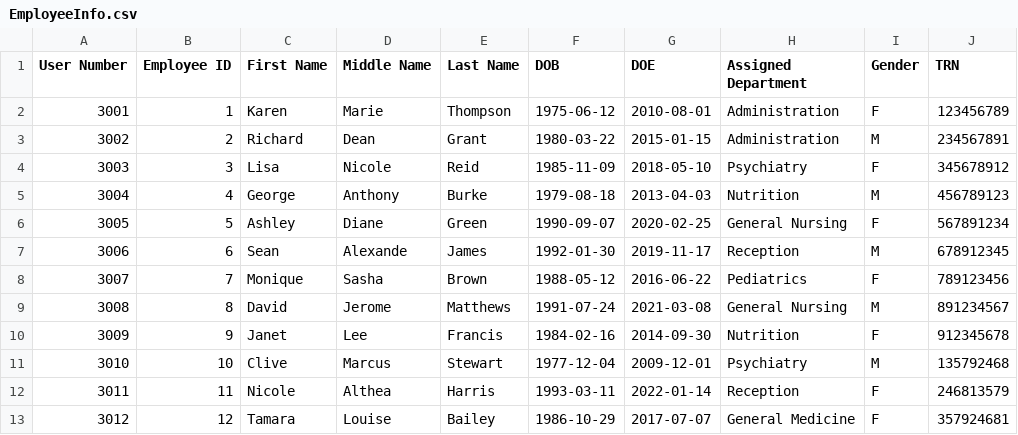
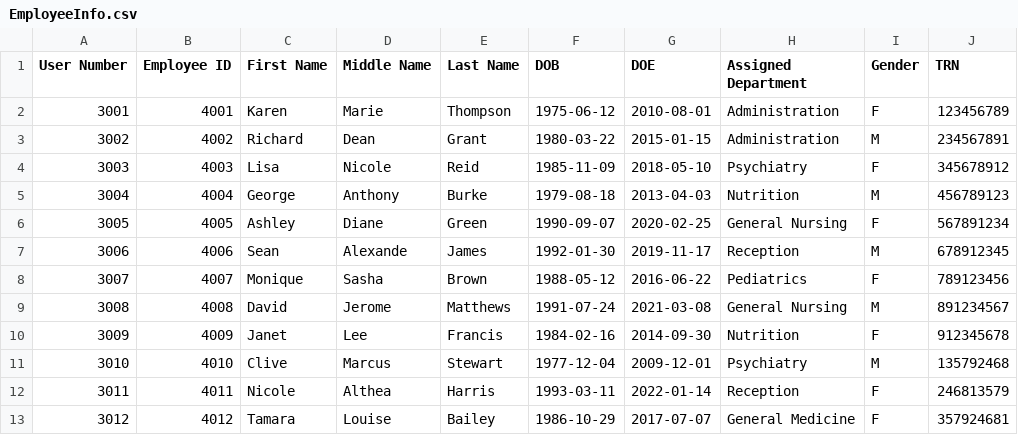
Before and after one commit to malikbennett/Medical-and-Wellness-Management-System--MWMS--, a CSV file: data/EmployeeInfo.csv, drawn as a sheet; only a part is shown; the diff names each change by its address in the sheet, - before the commit and + after, or states it on an @@ line.

```diff
--- a/data/EmployeeInfo.csv
+++ b/data/EmployeeInfo.csv
-B2 (Employee ID): 1
+B2 (Employee ID): 4001
-B3 (Employee ID): 2
+B3 (Employee ID): 4002
-B4 (Employee ID): 3
+B4 (Employee ID): 4003
-B5 (Employee ID): 4
+B5 (Employee ID): 4004
-B6 (Employee ID): 5
+B6 (Employee ID): 4005
-B7 (Employee ID): 6
+B7 (Employee ID): 4006
-B8 (Employee ID): 7
+B8 (Employee ID): 4007
-B9 (Employee ID): 8
+B9 (Employee ID): 4008
-B10 (Employee ID): 9
+B10 (Employee ID): 4009
-B11 (Employee ID): 10
+B11 (Employee ID): 4010
-B12 (Employee ID): 11
+B12 (Employee ID): 4011
-B13 (Employee ID): 12
+B13 (Employee ID): 4012
```
Also changed, not shown: data/Appointment.csv, data/UserInfo.csv, 6 other files.
